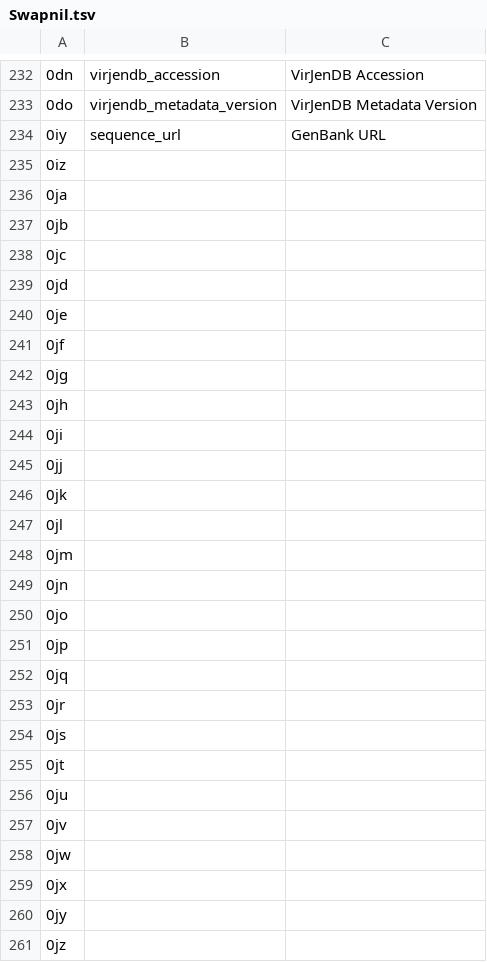
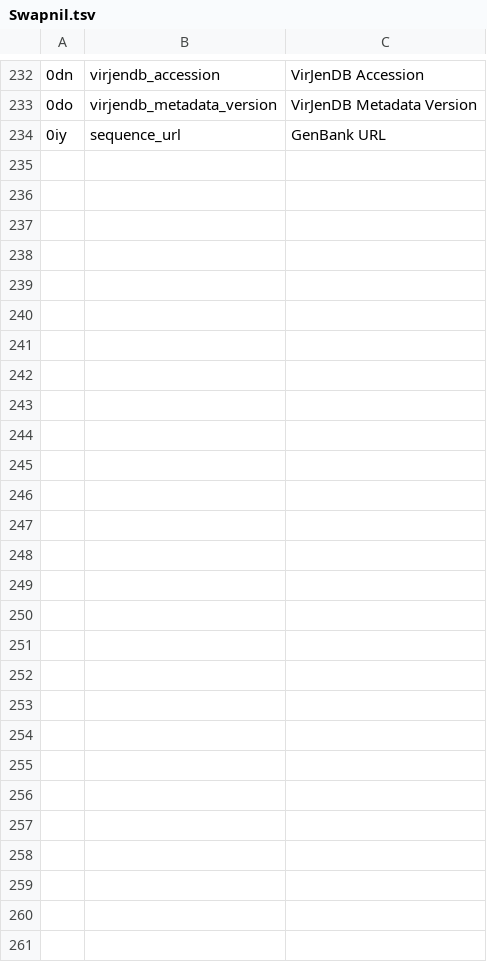
Before and after one commit to VirJenDB/virjendb_metadata, a TSV file: raw_files/Swapnil.tsv, drawn as a sheet; only a part is shown, gaps mark what is left out; the diff names each change by its address in the sheet, - before the commit and + after, or states it on an @@ line.

```diff
--- a/raw_files/Swapnil.tsv
+++ b/raw_files/Swapnil.tsv
-row 235: 0iz
-row 236: 0ja
-row 237: 0jb
-row 238: 0jc
-row 239: 0jd
-row 240: 0je
-row 241: 0jf
-row 242: 0jg
-row 243: 0jh
-row 244: 0ji
-row 245: 0jj
-row 246: 0jk
-row 247: 0jl
-row 248: 0jm
-row 249: 0jn
-row 250: 0jo
-row 251: 0jp
-row 252: 0jq
-row 253: 0jr
-row 254: 0js
-row 255: 0jt
-row 256: 0ju
-row 257: 0jv
-row 258: 0jw
-row 259: 0jx
-row 260: 0jy
-row 261: 0jz
```
Also changed, not shown: raw_files/DB_Scheme.tsv, raw_files/Frontend.tsv, 3 other files.
